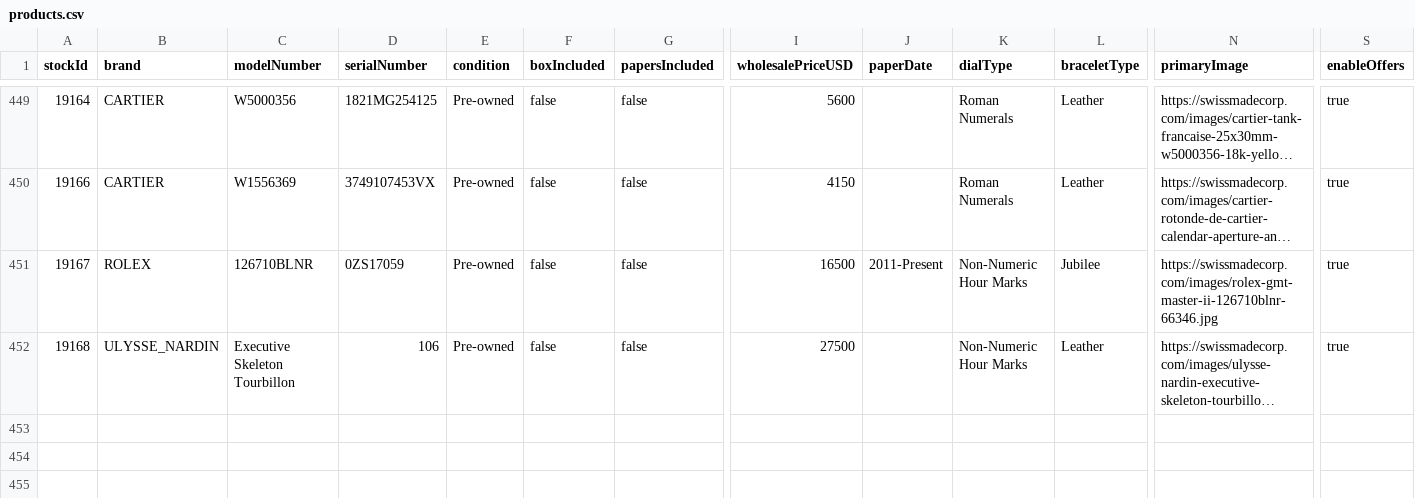
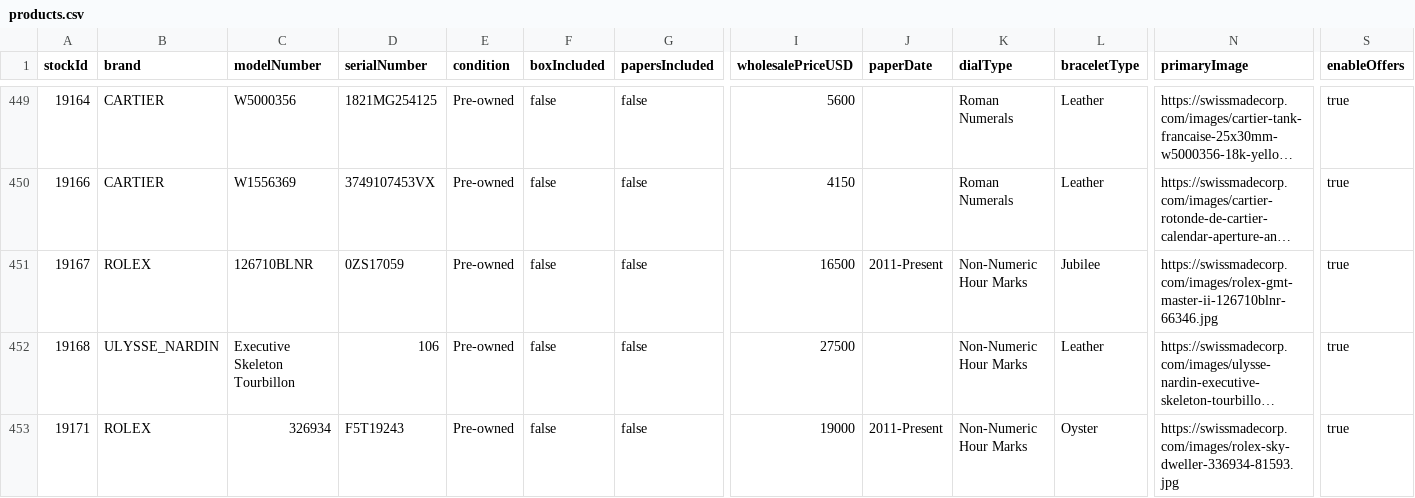
Before and after one commit to swissmadecorp/swissmadecorp-repo, a CSV file: public/uploads/products.csv, drawn as a sheet; only a part is shown, gaps mark what is left out; long unchanged cells end in …; rows hold the shown columns only; the diff names each change by its address in the sheet, - before the commit and + after, or states it on an @@ line.

```diff
--- a/public/uploads/products.csv
+++ b/public/uploads/products.csv
+row 453: 19171 | ROLEX | 326934 | F5T19243 | Pre-owned | false | false | 19000 | 2011-Present | Non-Numeric Hour Marks | Oyster | https://swissmadecorp.com/images/rolex-sky-dweller-336934-81593.jpg | true
```
Also changed, not shown: 1 other file.
